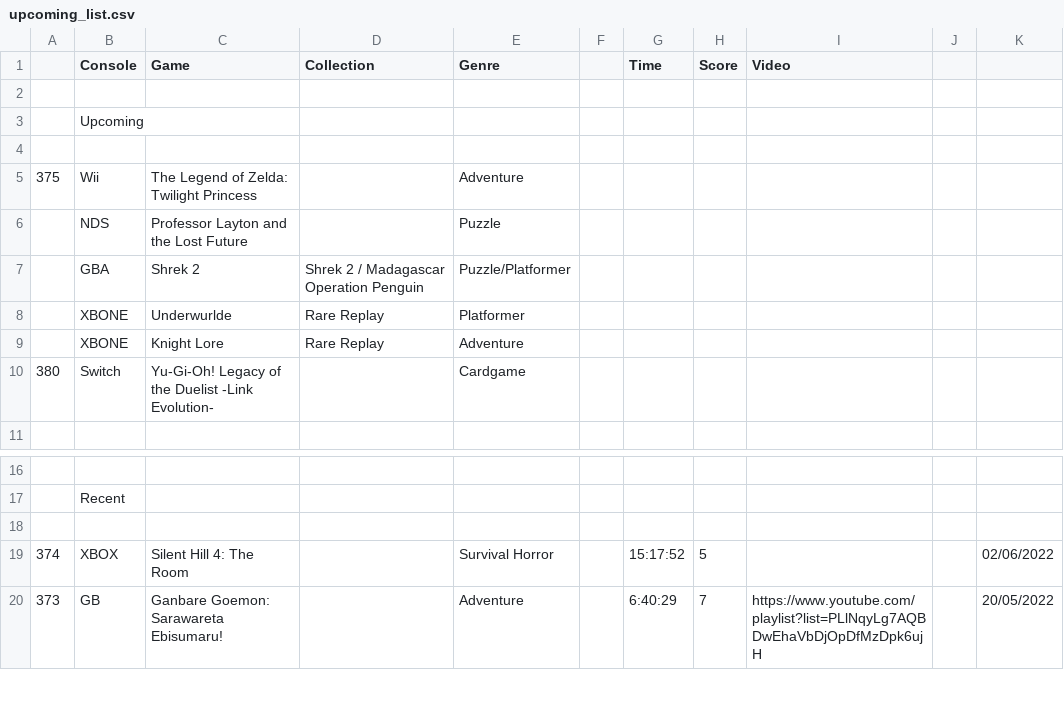
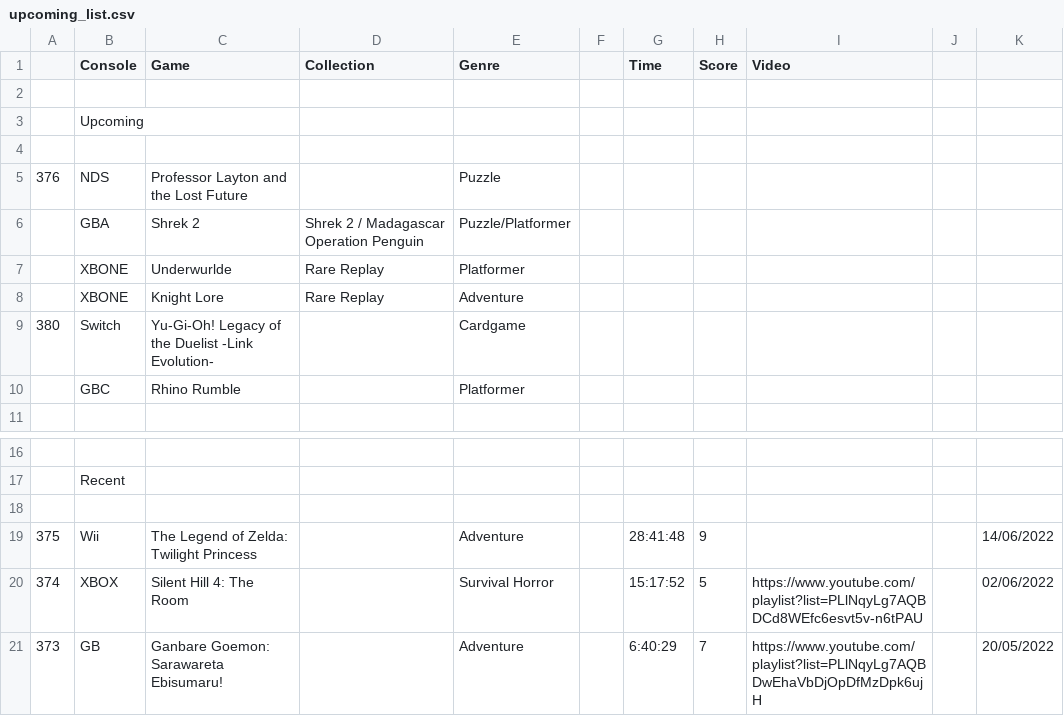
Before and after one commit to DasEvoli/GameGallery, a CSV file: assets/csv/upcoming_list.csv, drawn as a sheet; only a part is shown, gaps mark what is left out.

```diff
--- a/assets/csv/upcoming_list.csv
+++ b/assets/csv/upcoming_list.csv
@@ -4,4 +4,3 @@
 ,,,,,,,,,,
-375,Wii,The Legend of Zelda: Twilight Princess,,Adventure,,,,,,
-,NDS,Professor Layton and the Lost Future,,Puzzle,,,,,,
+376,NDS,Professor Layton and the Lost Future,,Puzzle,,,,,,
 ,GBA,Shrek 2,Shrek 2 / Madagascar Operation Penguin,Puzzle/Platformer,,,,,,
@@ -10,2 +9,3 @@
 380,Switch,Yu-Gi-Oh! Legacy of the Duelist -Link Evolution-,,Cardgame,,,,,,
+,GBC,Rhino Rumble,,Platformer,,,,,,
 ,,,,,,,,,,
@@ -18,3 +18,4 @@
 ,,,,,,,,,,
-374,XBOX,Silent Hill 4: The Room,,Survival Horror,,15:17:52,5,,,02/06/2022
+375,Wii,The Legend of Zelda: Twilight Princess,,Adventure,,28:41:48,9,,,14/06/2022
+374,XBOX,Silent Hill 4: The Room,,Survival Horror,,15:17:52,5,https://www.youtube.com/playlist?list=PLlNqyLg7AQBDCd8WEfc6esvt5v-n6tPAU,,02/06/2022
 373,GB,Ganbare Goemon: Sarawareta Ebisumaru!,,Adventure,,6:40:29,7,https://www.youtube.com/playlist?list=PLlNqyLg7AQBDwEhaVbDjOpDfMzDpk6ujH,,20/05/2022
```
Also changed, not shown: assets/csv/challenge_list.csv, 2 other files.
